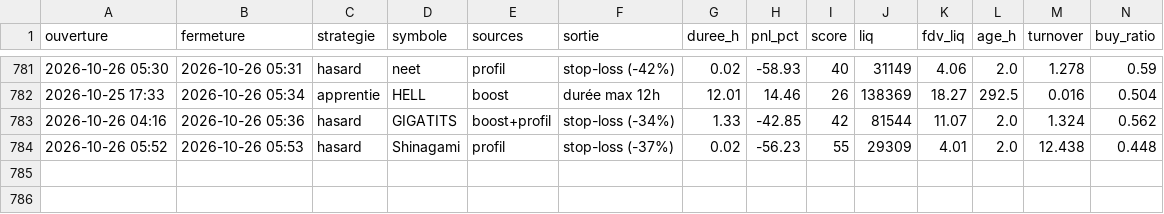
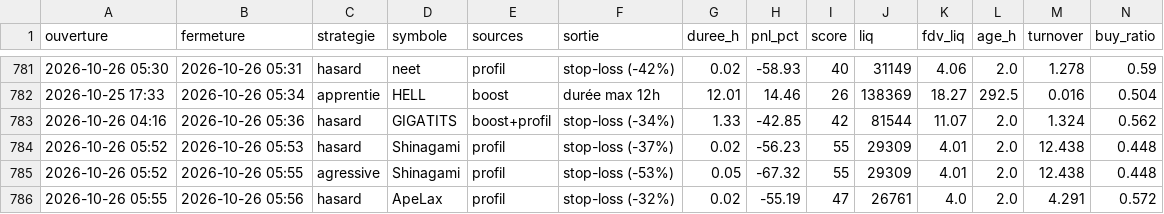
Before and after one commit to oshua888/memebot-, a CSV file: trades.csv, drawn as a sheet; only a part is shown, gaps mark what is left out; rows hold the shown columns only; the diff names each change by its address in the sheet, - before the commit and + after, or states it on an @@ line.

```diff
--- a/trades.csv
+++ b/trades.csv
+row 785: 2026-10-26 05:52 | 2026-10-26 05:55 | agressive | Shinagami | profil | stop-loss (-53%) | 0.05 | -67.32 | 55 | 29309 | 4.01 | 2.0 | 12.438 | 0.448
+row 786: 2026-10-26 05:55 | 2026-10-26 05:56 | hasard | ApeLax | profil | stop-loss (-32%) | 0.02 | -55.19 | 47 | 26761 | 4.0 | 2.0 | 4.291 | 0.572
```
Also changed, not shown: journal.csv, 4 other files.
